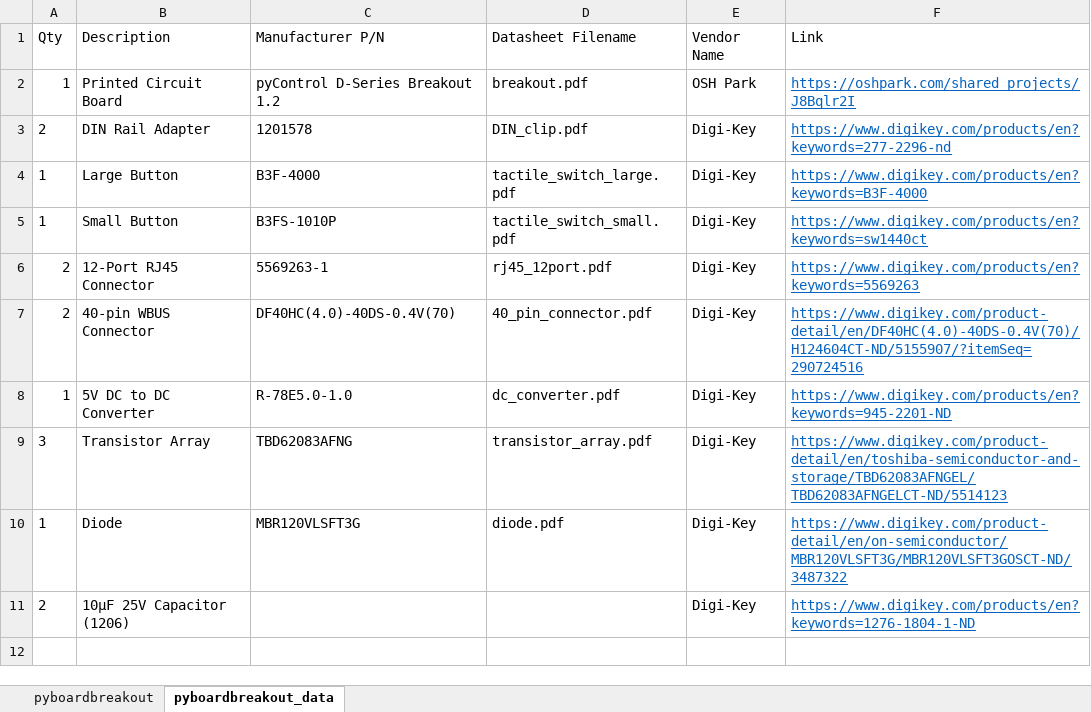
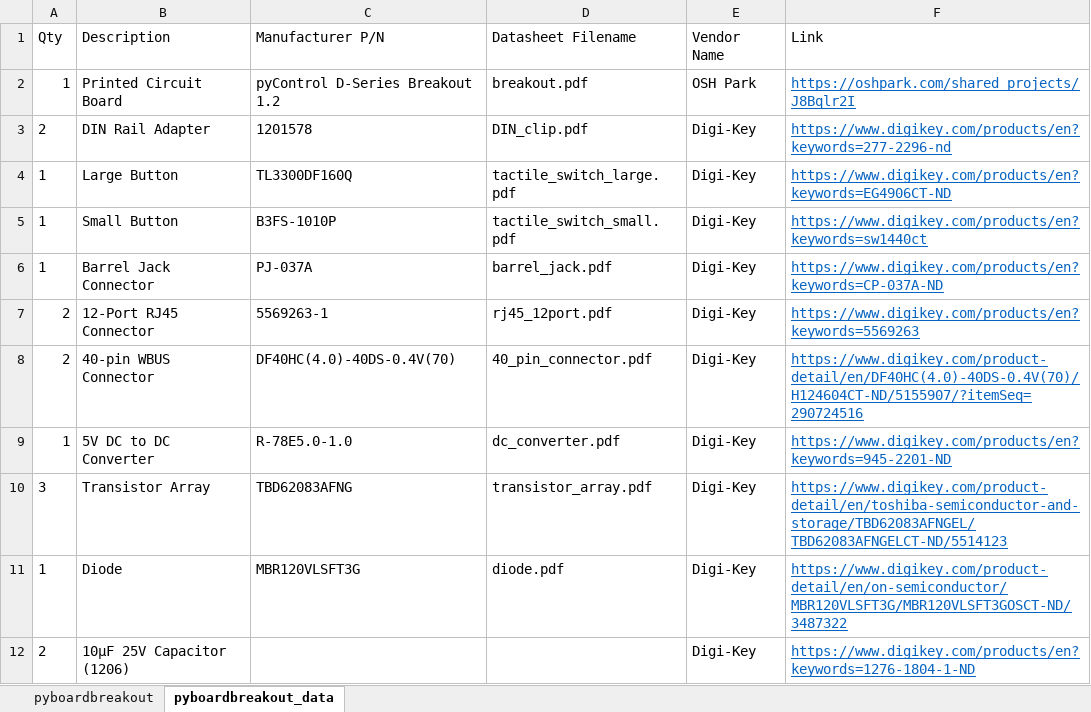
Before and after one commit to Karpova-Lab/pyControl-D-Series-Breakout, an Excel workbook: manufacturing/BOM.xlsx, sheet pyboardbreakout_data, drawn as a sheet; values as stored, in another font and other column widths than the file's, no borders; the diff names each change by its address in the sheet, - before the commit and + after, or states it on an @@ line.

```diff
--- a/manufacturing/BOM.xlsx (sheet pyboardbreakout_data)
+++ b/manufacturing/BOM.xlsx (sheet pyboardbreakout_data)
-C4 (Manufacturer P/N): B3F-4000
+C4 (Manufacturer P/N): TL3300DF160Q
-F4 (Link): https://www.digikey.com/products/en?keywords=B3F-4000
+F4 (Link): https://www.digikey.com/products/en?keywords=EG4906CT-ND
+row 6: 1 | Barrel Jack Connector | PJ-037A | barrel_jack.pdf | Digi-Key | https://www.digikey.com/products/en?keywords=CP-037A-ND
```
Also changed, not shown: sheet pyboardbreakout, 26 other files.
